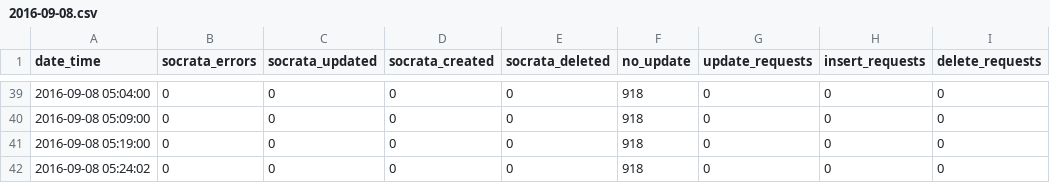
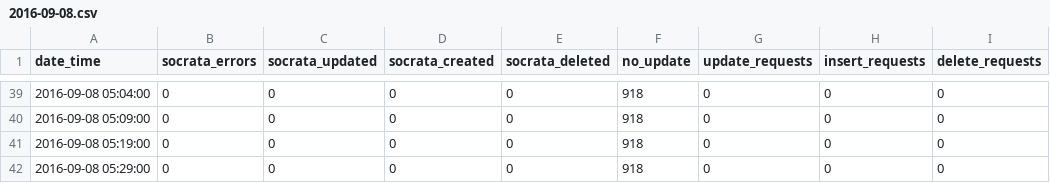
Before and after one commit to cityofaustin/atd-data-publishing, a CSV file: logs/signals-on-flash/2016-09-08.csv, drawn as a sheet; only a part is shown, gaps mark what is left out; the diff names each change by its address in the sheet, - before the commit and + after, or states it on an @@ line.

Commit message:
Automated commit 2016-09-08 05:29:02

```diff
--- a/logs/signals-on-flash/2016-09-08.csv
+++ b/logs/signals-on-flash/2016-09-08.csv
-A42 (date_time): 2016-09-08 05:24:02
+A42 (date_time): 2016-09-08 05:29:00
```
